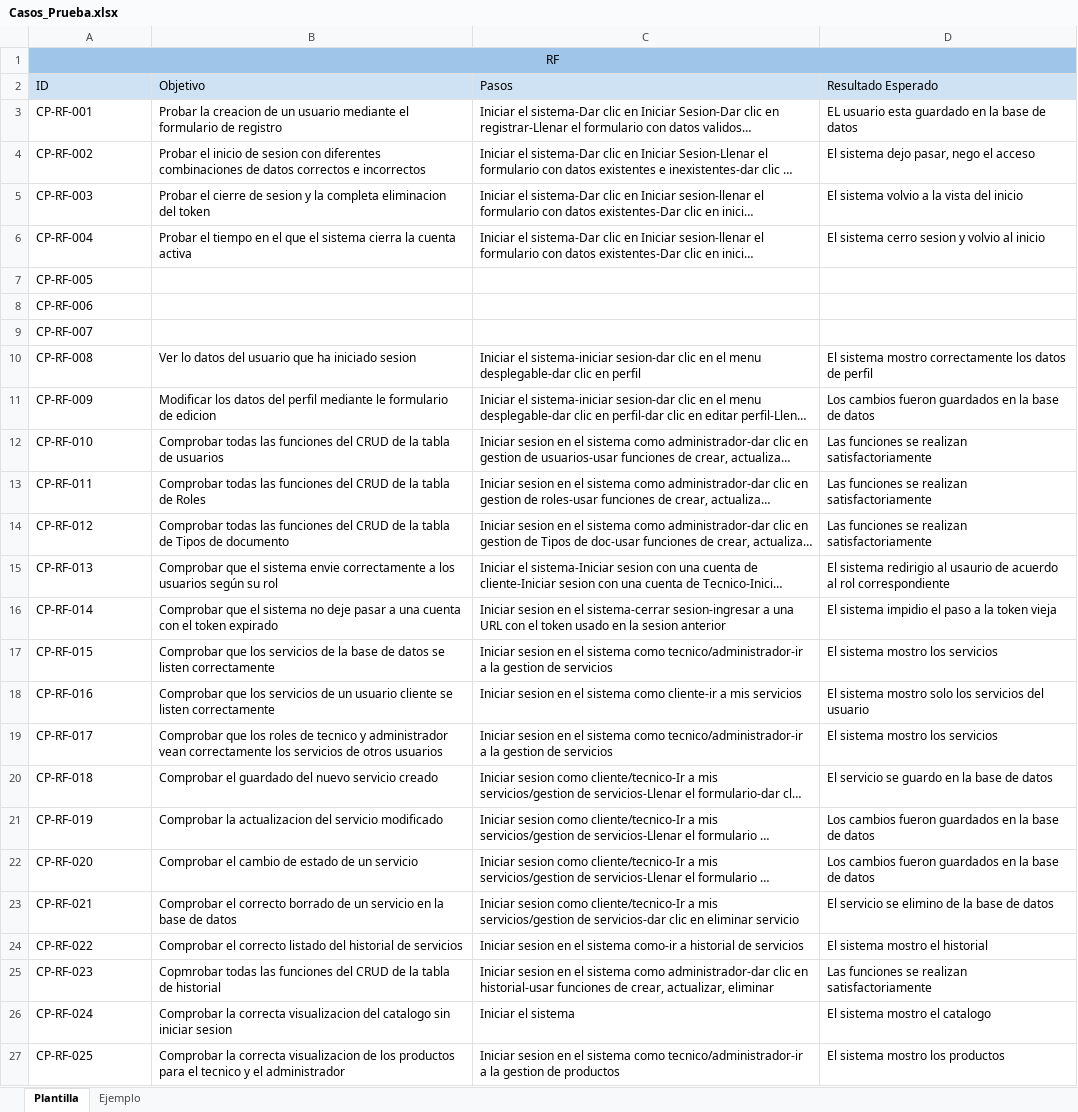
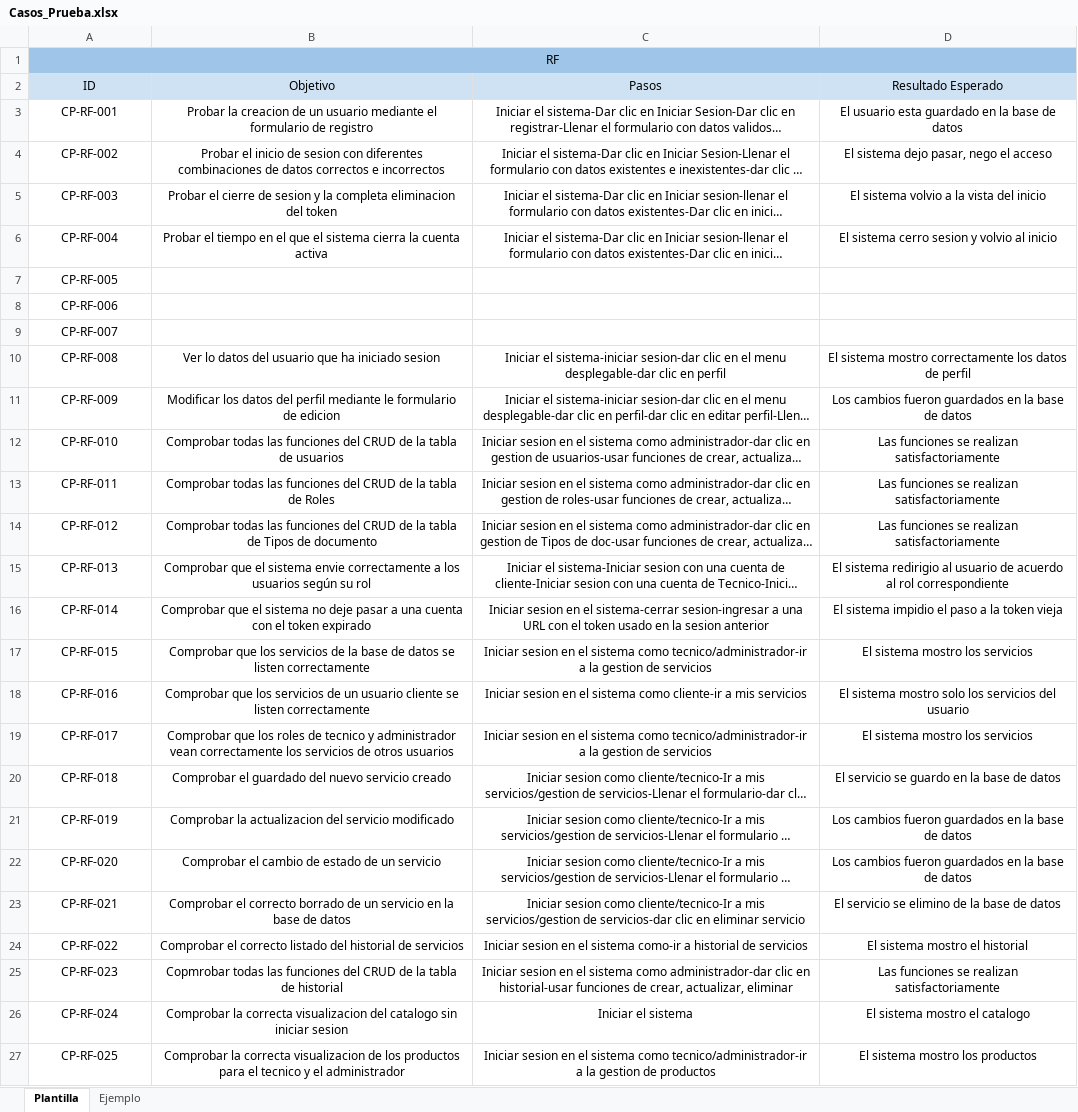
Before and after one commit to david02d12/Taller-Introductorio-QA-00, an Excel workbook: Casos_Prueba.xlsx, sheet Plantilla, drawn as a sheet; only a part is shown; long unchanged cells end in …; values as stored, in another font and other column widths than the file's, no borders; charts and pictures not drawn; the diff covers the shown part only; the diff names each change by its address in the sheet, - before the commit and + after, or states it on an @@ line.

Commit message:
Correcciones Ortograficas

```diff
--- a/Casos_Prueba.xlsx (sheet Plantilla)
+++ b/Casos_Prueba.xlsx (sheet Plantilla)
-A2:D6 alignment: left
+A2:D6 alignment: center
-D3 (Resultado Esperado): EL usuario esta guardado en la base de datos
+D3 (Resultado Esperado): El usuario esta guardado en la base de datos
-A7:A9 alignment: left
+A7:A9 alignment: center
-A10:D27 alignment: left
+A10:D27 alignment: center
-D15 (Resultado Esperado): …redirigio al usaurio de acuerdo…
+D15 (Resultado Esperado): …redirigio al usuario de acuerdo…
```
Also changed, not shown: 4 edited cells and cell formats elsewhere in this sheet, charts or pictures.
